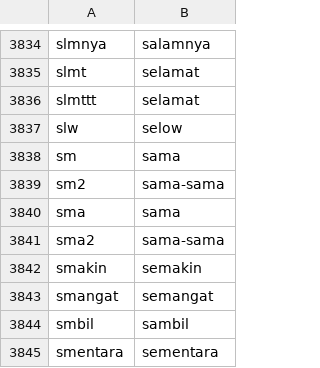
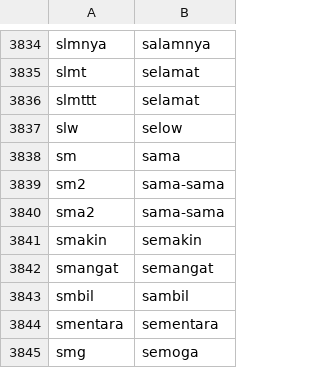
Before and after one commit to whdkelilauw/myfiles, a CSV file: kamus_normalize.csv, drawn as a sheet; only a part is shown, gaps mark what is left out; the shorter side is filled out with more unchanged rows.

Commit message:
hapus slan sma=sama

```diff
--- a/kamus_normalize.csv
+++ b/kamus_normalize.csv
@@ -3839,3 +3839,2 @@ sm,sama
 sm2,sama-sama
-sma,sama
 sma2,sama-sama
```
